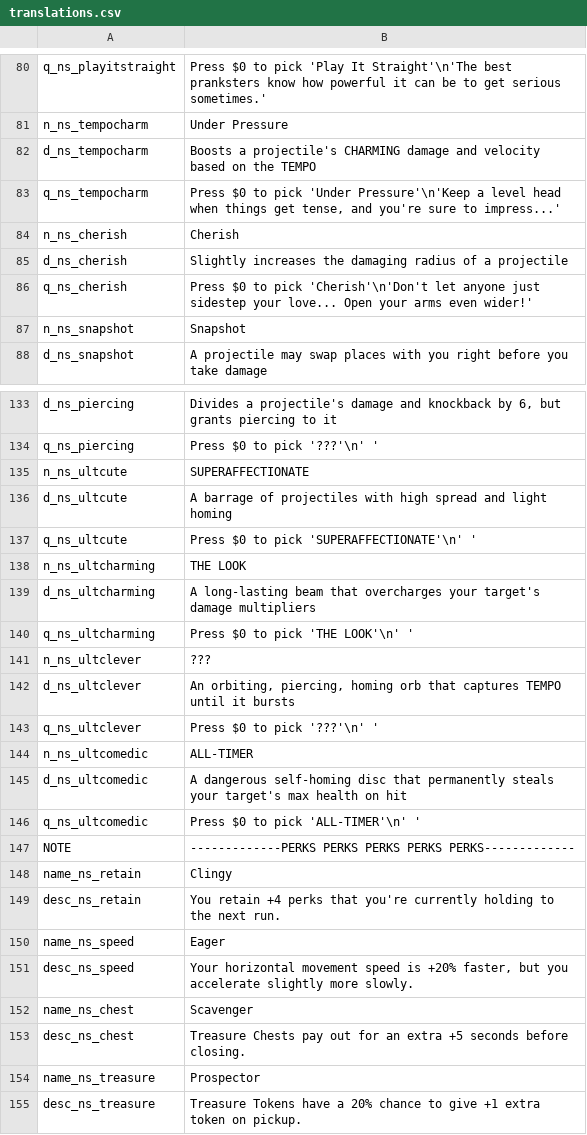
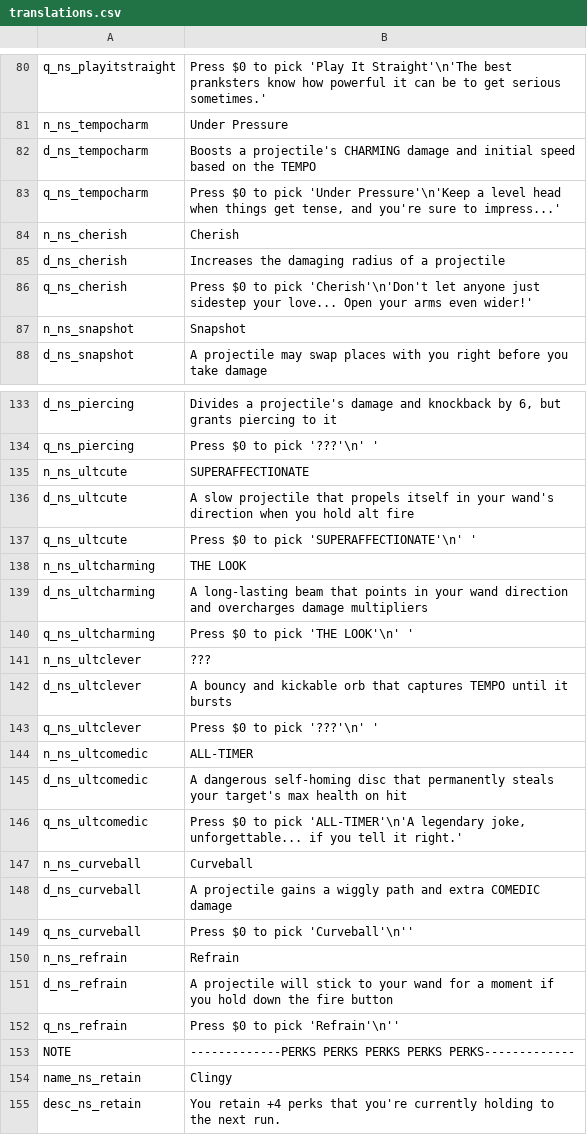
Before and after one commit to GrahamBurgers/noiting_simulator, a CSV file: translations.csv, drawn as a sheet; only a part is shown, gaps mark what is left out; the shorter side is filled out with more unchanged rows; the diff covers the shown part only.

```diff
--- a/translations.csv
+++ b/translations.csv
@@ -81,6 +81,6 @@ q_ns_playitstraight,Press $0 to pick 'Play It Straight'\n'The best pranksters kn
 n_ns_tempocharm,Under Pressure,,,,,,,,,,,,,
-d_ns_tempocharm,Boosts a projectile's CHARMING damage and velocity based on the TEMPO,,,,,,,,,,,,,
+d_ns_tempocharm,Boosts a projectile's CHARMING damage and initial speed based on the TEMPO,,,,,,,,,,,,,
 q_ns_tempocharm,"Press $0 to pick 'Under Pressure'\n'Keep a level head when things get tense, and you're sure to impress...'",,,,,,,,,,,,,
 n_ns_cherish,Cherish,,,,,,,,,,,,,
-d_ns_cherish,Slightly increases the damaging radius of a projectile,,,,,,,,,,,,,
+d_ns_cherish,Increases the damaging radius of a projectile,,,,,,,,,,,,,
 q_ns_cherish,Press $0 to pick 'Cherish'\n'Don't let anyone just sidestep your love... Open your arms even wider!',,,,,,,,,,,,,
@@ -135,9 +135,9 @@ q_ns_piercing,"Press $0 to pick '???'\n' '",,,,,,,,,,,,,
 n_ns_ultcute,SUPERAFFECTIONATE,,,,,,,,,,,,,
-d_ns_ultcute,"A barrage of projectiles with high spread and light homing",,,,,,,,,,,,,
+d_ns_ultcute,"A slow projectile that propels itself in your wand's direction when you hold alt fire",,,,,,,,,,,,,
 q_ns_ultcute,"Press $0 to pick 'SUPERAFFECTIONATE'\n' '",,,,,,,,,,,,,
 n_ns_ultcharming,THE LOOK,,,,,,,,,,,,,
-d_ns_ultcharming,"A long-lasting beam that overcharges your target's damage multipliers",,,,,,,,,,,,,
+d_ns_ultcharming,"A long-lasting beam that points in your wand direction and overcharges damage multipliers",,,,,,,,,,,,,
 q_ns_ultcharming,"Press $0 to pick 'THE LOOK'\n' '",,,,,,,,,,,,,
 n_ns_ultclever,???,,,,,,,,,,,,,
-d_ns_ultclever,"An orbiting, piercing, homing orb that captures TEMPO until it bursts",,,,,,,,,,,,,
+d_ns_ultclever,"A bouncy and kickable orb that captures TEMPO until it bursts",,,,,,,,,,,,,
 q_ns_ultclever,"Press $0 to pick '???'\n' '",,,,,,,,,,,,,
@@ -145,3 +145,9 @@ n_ns_ultcomedic,ALL-TIMER,,,,,,,,,,,,,
 d_ns_ultcomedic,"A dangerous self-homing disc that permanently steals your target's max health on hit",,,,,,,,,,,,,
-q_ns_ultcomedic,"Press $0 to pick 'ALL-TIMER'\n' '",,,,,,,,,,,,,
+q_ns_ultcomedic,"Press $0 to pick 'ALL-TIMER'\n'A legendary joke, unforgettable... if you tell it right.'",,,,,,,,,,,,,
+n_ns_curveball,Curveball,,,,,,,,,,,,,
+d_ns_curveball,"A projectile gains a wiggly path and extra COMEDIC damage",,,,,,,,,,,,,
+q_ns_curveball,"Press $0 to pick 'Curveball'\n''",,,,,,,,,,,,,
+n_ns_refrain,Refrain,,,,,,,,,,,,,
+d_ns_refrain,"A projectile will stick to your wand for a moment if you hold down the fire button",,,,,,,,,,,,,
+q_ns_refrain,"Press $0 to pick 'Refrain'\n''",,,,,,,,,,,,,
 NOTE,-------------PERKS PERKS PERKS PERKS PERKS-------------,,,,,,,,,,,,,
```
Also changed, not shown: 2 edited cells elsewhere in this file, 53 other files.
